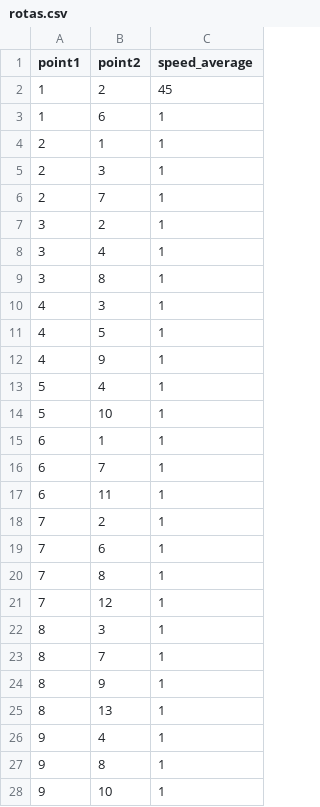
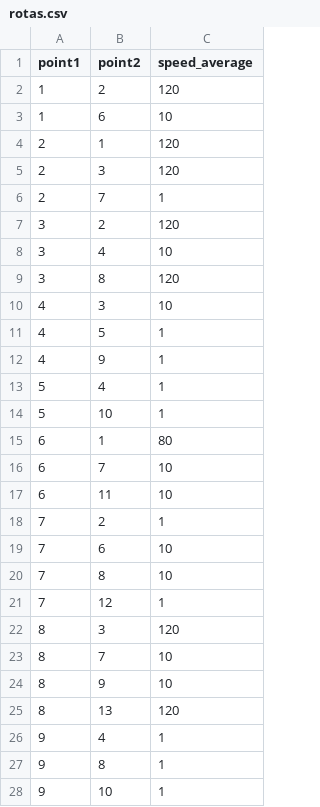
Before and after one commit to altierispeixoto/mestrado, a CSV file: work/IA/ai-projects/ia/search/astar/search-algorithm/rotas.csv (was work/IA/ai-projects/search/astar/search-algorithm/rotas.csv), drawn as a sheet; only a part is shown; the diff covers the shown part only.

```diff
--- a/work/IA/ai-projects/search/astar/search-algorithm/rotas.csv
+++ b/work/IA/ai-projects/ia/search/astar/search-algorithm/rotas.csv
@@ -1,11 +1,11 @@
 "point1","point2","speed_average"
-1,2,45
-1,6,1
-2,1,1
-2,3,1
+1,2,120
+1,6,10
+2,1,120
+2,3,120
 2,7,1
-3,2,1
-3,4,1
-3,8,1
-4,3,1
+3,2,120
+3,4,10
+3,8,120
+4,3,10
 4,5,1
@@ -14,13 +14,13 @@
 5,10,1
-6,1,1
-6,7,1
-6,11,1
+6,1,80
+6,7,10
+6,11,10
 7,2,1
-7,6,1
-7,8,1
+7,6,10
+7,8,10
 7,12,1
-8,3,1
-8,7,1
-8,9,1
-8,13,1
+8,3,120
+8,7,10
+8,9,10
+8,13,120
 9,4,1
```
Also changed, not shown: 1 edited cell elsewhere in this file, 9 other files.
